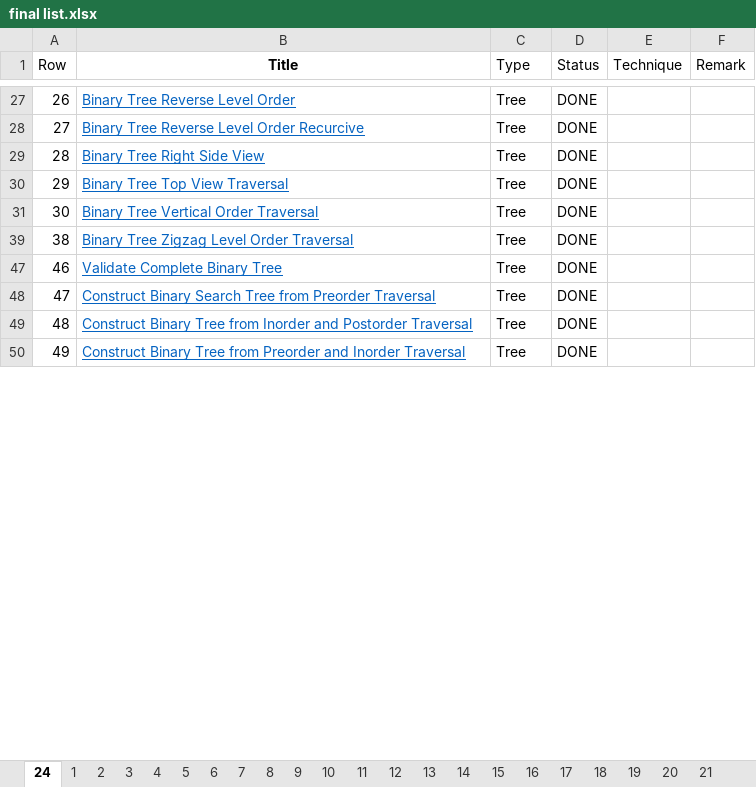
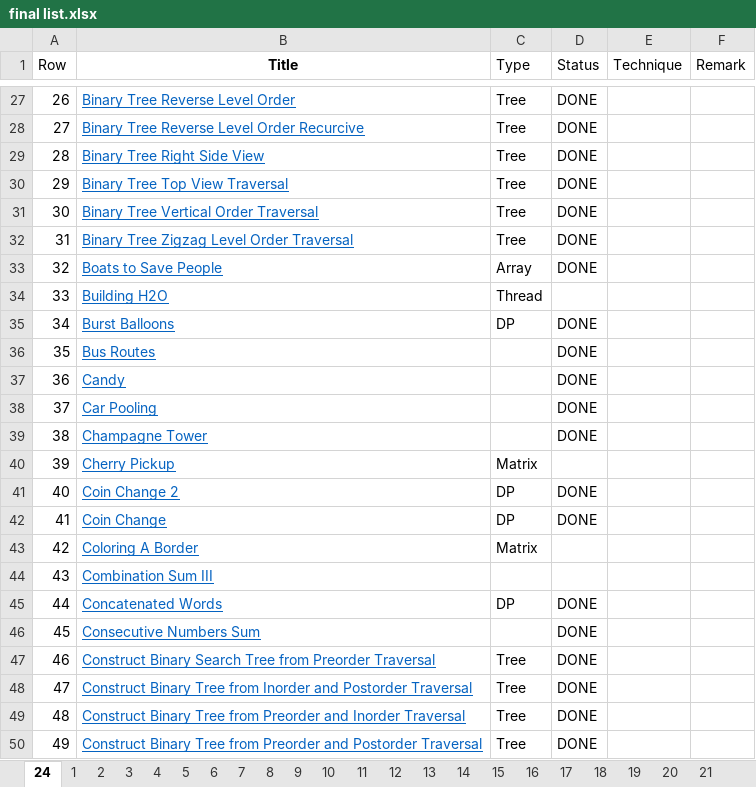
Before and after one commit to kaushalkumar22/idl-datastructure, an Excel workbook: final list.xlsx, sheet 24, drawn as a sheet; only a part is shown, gaps mark what is left out; values as stored, in another font and other column widths than the file's, no borders; the diff covers the shown part only; the diff names each change by its address in the sheet, - before the commit and + after, or states it on an @@ line.

Commit message:
tree

```diff
--- a/final list.xlsx (sheet 24)
+++ b/final list.xlsx (sheet 24)
+row 32: 31 | Binary Tree Zigzag Level Order Traversal | Tree | DONE
+row 33: 32 | Boats to Save People | Array | DONE
+row 34: 33 | Building H2O | Thread
+row 35: 34 | Burst Balloons | DP | DONE
+row 36: 35 | Bus Routes |  | DONE
+row 37: 36 | Candy |  | DONE
+row 38: 37 | Car Pooling |  | DONE
-B39 (Title): Binary Tree Zigzag Level Order Traversal
+B39 (Title): Champagne Tower
-C39 (Type): Tree
+C39 (Type): (empty)
@@ row 40 unhidden: 39 | Cherry Pickup | Matrix @@
@@ row 41 unhidden: 40 | Coin Change 2 | DP | DONE @@
@@ row 42 unhidden: 41 | Coin Change | DP | DONE @@
@@ row 43 unhidden: 42 | Coloring A Border | Matrix @@
@@ row 44 unhidden: 43 | Combination Sum III @@
@@ row 45 unhidden: 44 | Concatenated Words | DP | DONE @@
@@ row 46 unhidden: 45 | Consecutive Numbers Sum |  | DONE @@
-B47 (Title): Validate Complete Binary Tree
+B47 (Title): Construct Binary Search Tree from Preorder Traversal
-B48 (Title): Construct Binary Search Tree from Preorder Traversal
+B48 (Title): Construct Binary Tree from Inorder and Postorder Traversal
-B49 (Title): …Tree from Inorder and Postorder Traversal
+B49 (Title): …Tree from Preorder and Inorder Traversal
-B50 (Title): …Preorder and Inorder Traversal
+B50 (Title): …Preorder and Postorder Traversal
```
Also changed, not shown: 177 added rows, 1 removed row, 158 hidden or unhidden rows and 70 edited cells elsewhere in this sheet, hidden cells, 26 other files.
